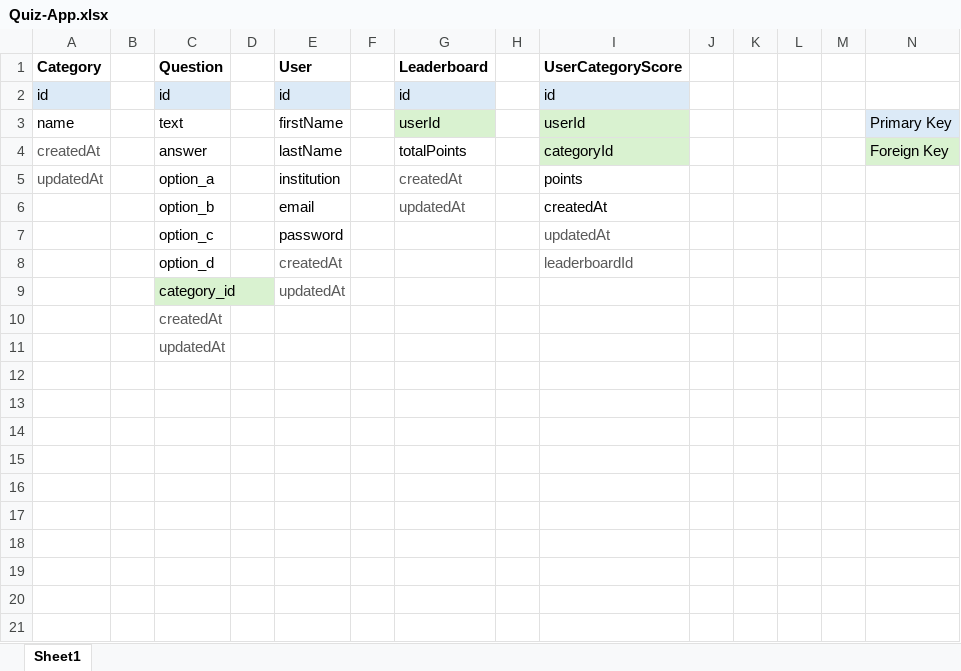
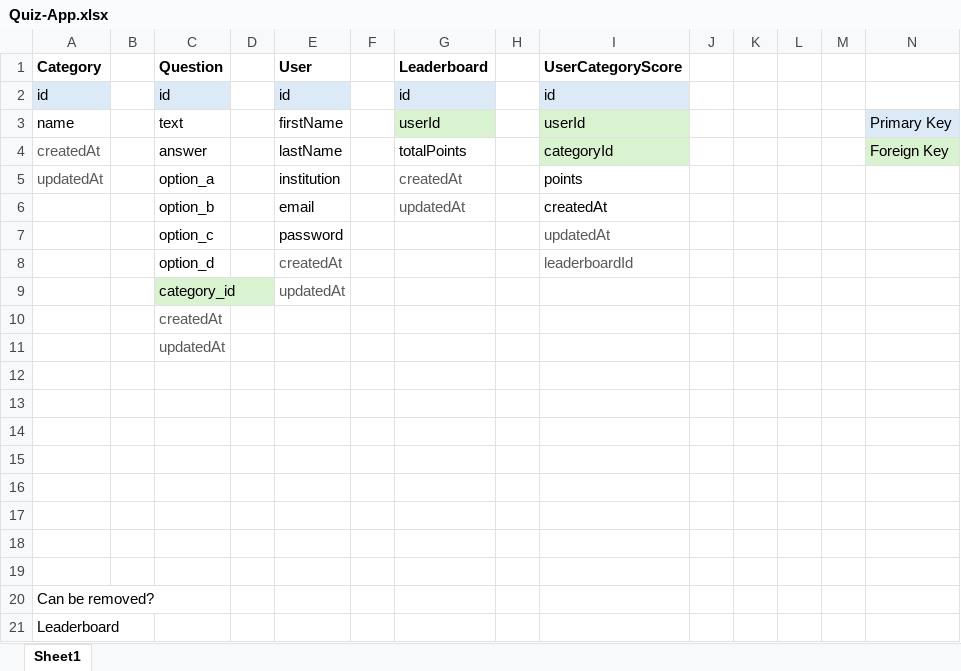
Before and after one commit to moraish/quiz-app, an Excel workbook: Quiz-App.xlsx, sheet Sheet1, drawn as a sheet; values as stored, in another font and other column widths than the file's, no borders; the diff names each change by its address in the sheet, - before the commit and + after, or states it on an @@ line.

```diff
--- a/Quiz-App.xlsx (sheet Sheet1)
+++ b/Quiz-App.xlsx (sheet Sheet1)
+row 12: (empty)
+row 13: (empty)
+row 14: (empty)
+row 15: (empty)
+row 16: (empty)
+row 17: (empty)
+row 18: (empty)
+row 19: (empty)
+row 20: Can be removed?
+row 21: Leaderboard
```
Also changed, not shown: 4 other files.
